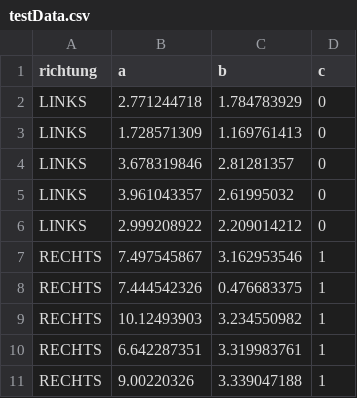
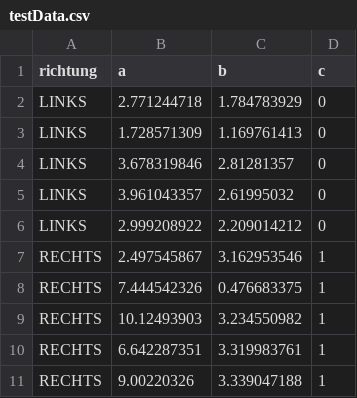
Before and after one commit to Tommyten/SysAWS20-21CART, a CSV file: testData.csv, drawn as a sheet.

```diff
--- a/testData.csv
+++ b/testData.csv
@@ -6,3 +6,3 @@
 "LINKS";2.999208922;2.209014212;0
-"RECHTS";7.497545867;3.162953546;1
+"RECHTS";2.497545867;3.162953546;1
 "RECHTS";7.444542326;0.476683375;1
```
Also changed, not shown: 4 other files.
